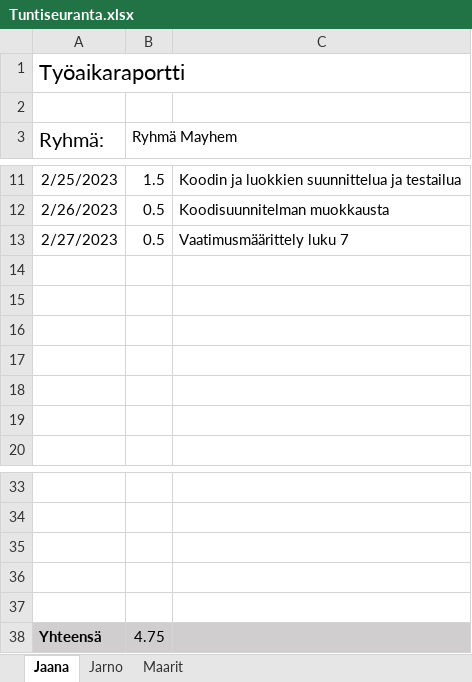
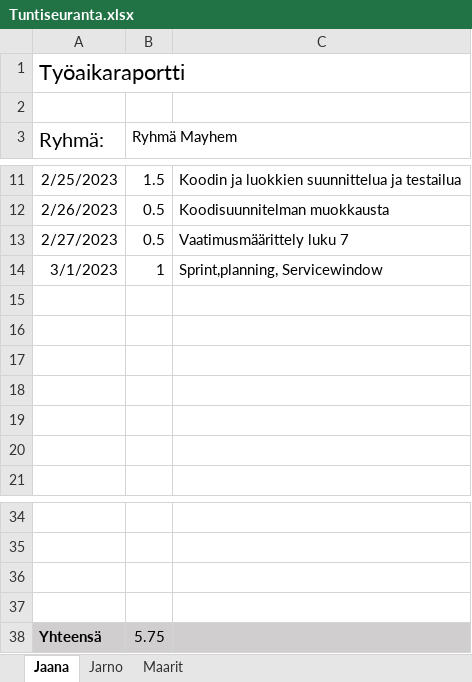
Before and after one commit to lepi313/Ohjelmistokehitysprojekti, an Excel workbook: Työajanseuranta/Tuntiseuranta.xlsx, sheet Jaana, drawn as a sheet; only a part is shown, gaps mark what is left out; values as stored, in another font and other column widths than the file's, no borders; removed rows and columns are numbered as before the commit, all else as after; the diff names each change by its address in the sheet, - before the commit and + after, or states it on an @@ line.

Commit message:
planningmeeting

```diff
--- a/Työajanseuranta/Tuntiseuranta.xlsx (sheet Jaana)
+++ b/Työajanseuranta/Tuntiseuranta.xlsx (sheet Jaana)
+row 14: 3/1/2023 | 1 | Sprint,planning, Servicewindow
-row 37: (empty)
-B38 (Ryhmä Mayhem): 4.75
+B38 (Ryhmä Mayhem): 5.75
```
Also changed, not shown: 1 other file.
